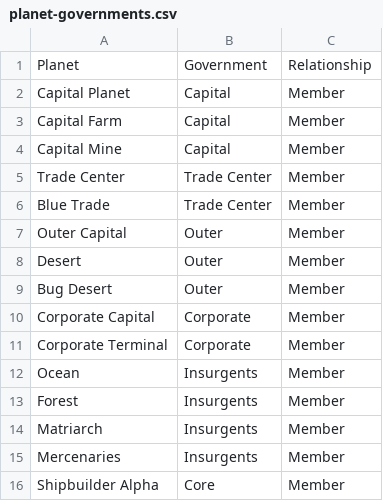
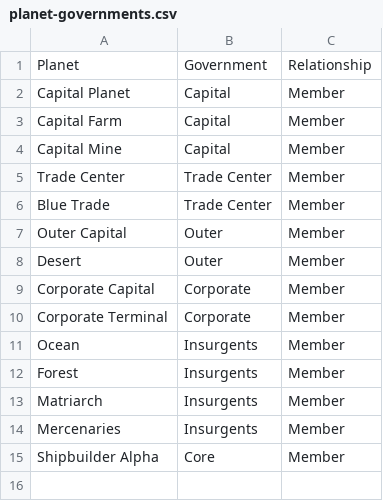
Before and after one commit to outoforbitdev/app-galaxy-map, a CSV file: .local/db/planet-governments.csv, drawn as a sheet.

```diff
--- a/.local/db/planet-governments.csv
+++ b/.local/db/planet-governments.csv
@@ -8,3 +8,2 @@ Outer Capital,Outer,Member
 Desert,Outer,Member
-Bug Desert,Outer,Member
 Corporate Capital,Corporate,Member
```
Also changed, not shown: .local/db/planets.csv.
